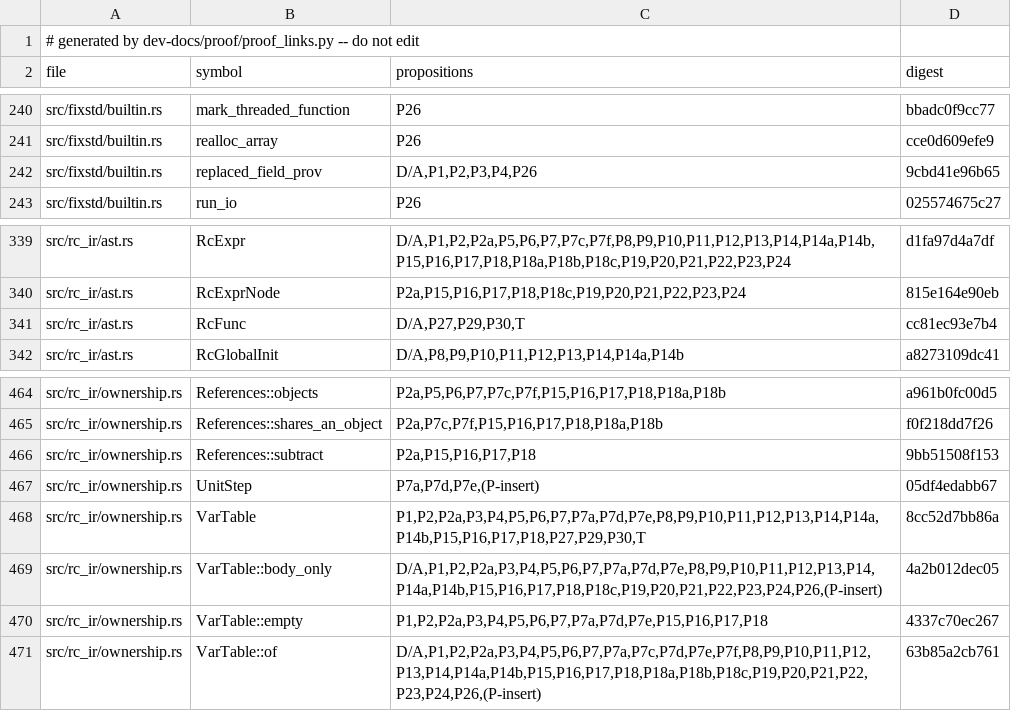
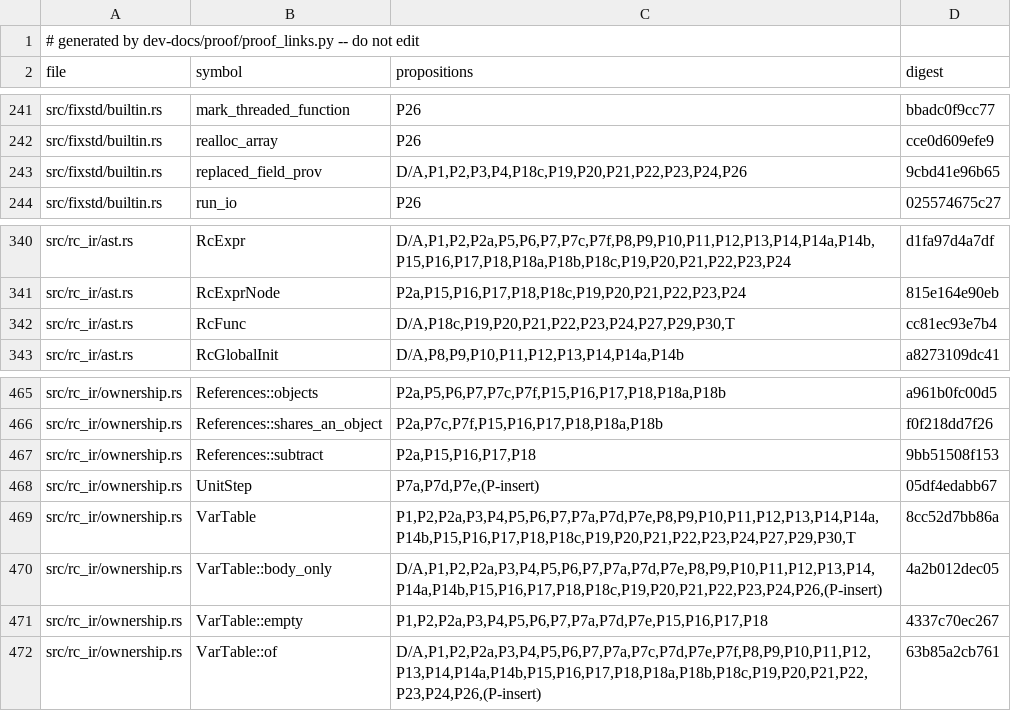
Before and after one commit to tttmmmyyyy/fixlang, a TSV file: dev-docs/proof/rc_ir/borrow-cancel/citations.tsv, drawn as a sheet; only a part is shown, gaps mark what is left out; the diff covers the shown part only.

```diff
--- a/dev-docs/proof/rc_ir/borrow-cancel/citations.tsv
+++ b/dev-docs/proof/rc_ir/borrow-cancel/citations.tsv
@@ -241,3 +242,3 @@ src/fixstd/builtin.rs	mark_threaded_function	P26	bbadc0f9cc77
 src/fixstd/builtin.rs	realloc_array	P26	cce0d609efe9
-src/fixstd/builtin.rs	replaced_field_prov	D/A,P1,P2,P3,P4,P26	9cbd41e96b65
+src/fixstd/builtin.rs	replaced_field_prov	D/A,P1,P2,P3,P4,P18c,P19,P20,P21,P22,P23,P24,P26	9cbd41e96b65
 src/fixstd/builtin.rs	run_io	P26	025574675c27
@@ -340,3 +341,3 @@ src/rc_ir/ast.rs	RcExpr	D/A,P1,P2,P2a,P5,P6,P7,P7c,P7f,P8,P9,P10,P11,P12,P13,P14
 src/rc_ir/ast.rs	RcExprNode	P2a,P15,P16,P17,P18,P18c,P19,P20,P21,P22,P23,P24	815e164e90eb
-src/rc_ir/ast.rs	RcFunc	D/A,P27,P29,P30,T	cc81ec93e7b4
+src/rc_ir/ast.rs	RcFunc	D/A,P18c,P19,P20,P21,P22,P23,P24,P27,P29,P30,T	cc81ec93e7b4
 src/rc_ir/ast.rs	RcGlobalInit	D/A,P8,P9,P10,P11,P12,P13,P14,P14a,P14b	a8273109dc41
@@ -467,3 +468,3 @@ src/rc_ir/ownership.rs	References::subtract	P2a,P15,P16,P17,P18	9bb51508f153
 src/rc_ir/ownership.rs	UnitStep	P7a,P7d,P7e,(P-insert)	05df4edabb67
-src/rc_ir/ownership.rs	VarTable	P1,P2,P2a,P3,P4,P5,P6,P7,P7a,P7d,P7e,P8,P9,P10,P11,P12,P13,P14,P14a,P14b,P15,P16,P17,P18,P27,P29,P30,T	8cc52d7bb86a
+src/rc_ir/ownership.rs	VarTable	P1,P2,P2a,P3,P4,P5,P6,P7,P7a,P7d,P7e,P8,P9,P10,P11,P12,P13,P14,P14a,P14b,P15,P16,P17,P18,P18c,P19,P20,P21,P22,P23,P24,P27,P29,P30,T	8cc52d7bb86a
 src/rc_ir/ownership.rs	VarTable::body_only	D/A,P1,P2,P2a,P3,P4,P5,P6,P7,P7a,P7d,P7e,P8,P9,P10,P11,P12,P13,P14,P14a,P14b,P15,P16,P17,P18,P18c,P19,P20,P21,P22,P23,P24,P26,(P-insert)	4a2b012dec05
```
Also changed, not shown: 2 added rows and 8 edited cells elsewhere in this file, 6 other files.
